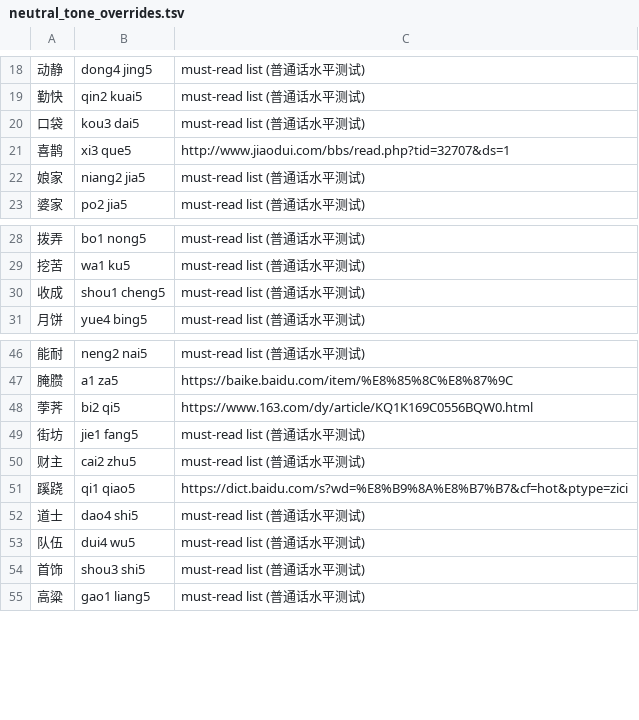
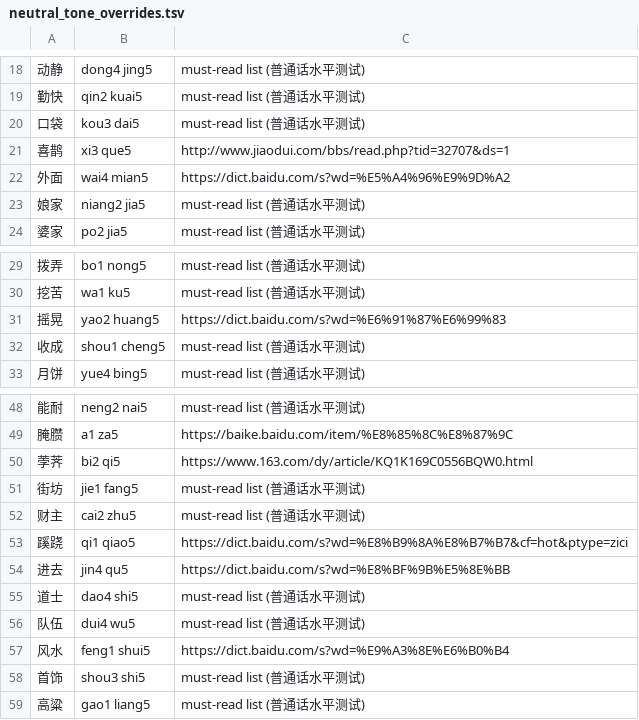
Before and after one commit to scartoon/koreader-chinese-helper, a TSV file: data/neutral_tone_overrides.tsv, drawn as a sheet; only a part is shown, gaps mark what is left out; the diff names each change by its address in the sheet, - before the commit and + after, or states it on an @@ line.

```diff
--- a/data/neutral_tone_overrides.tsv
+++ b/data/neutral_tone_overrides.tsv
+row 22: 外面 | wai4 mian5 | https://dict.baidu.com/s?wd=%E5%A4%96%E9%9D%A2
+row 31: 摇晃 | yao2 huang5 | https://dict.baidu.com/s?wd=%E6%91%87%E6%99%83
+row 54: 进去 | jin4 qu5 | https://dict.baidu.com/s?wd=%E8%BF%9B%E5%8E%BB
+row 57: 风水 | feng1 shui5 | https://dict.baidu.com/s?wd=%E9%A3%8E%E6%B0%B4
```
Also changed, not shown: 3 other files.
